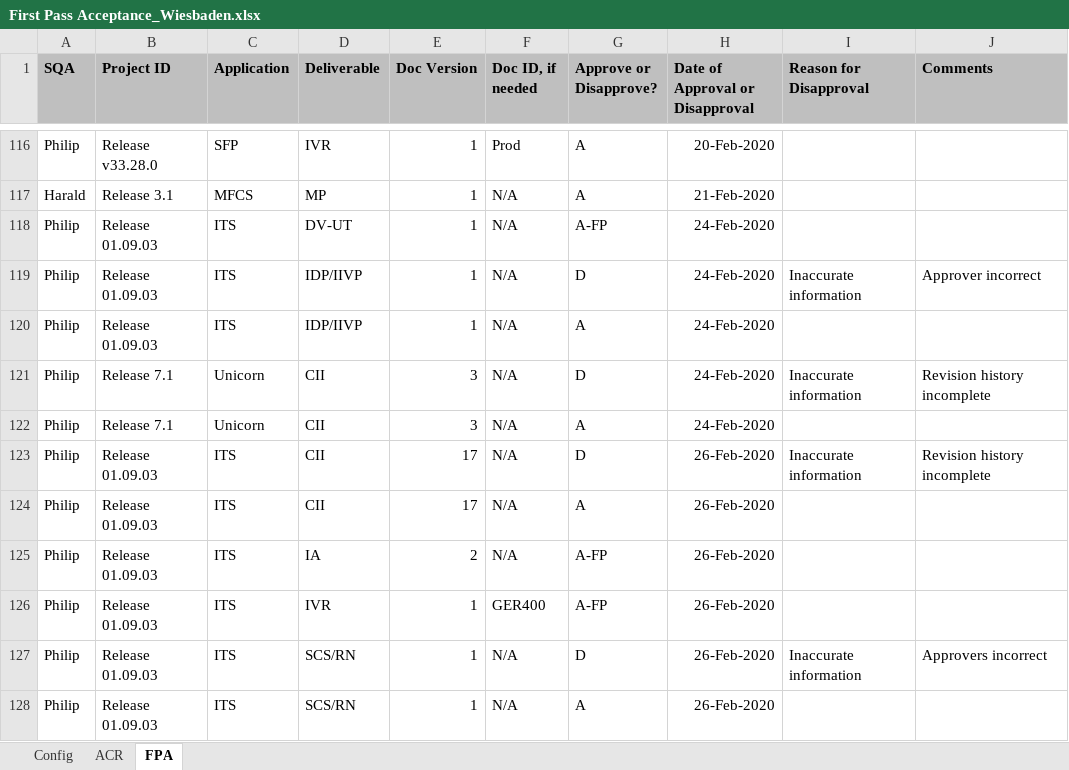
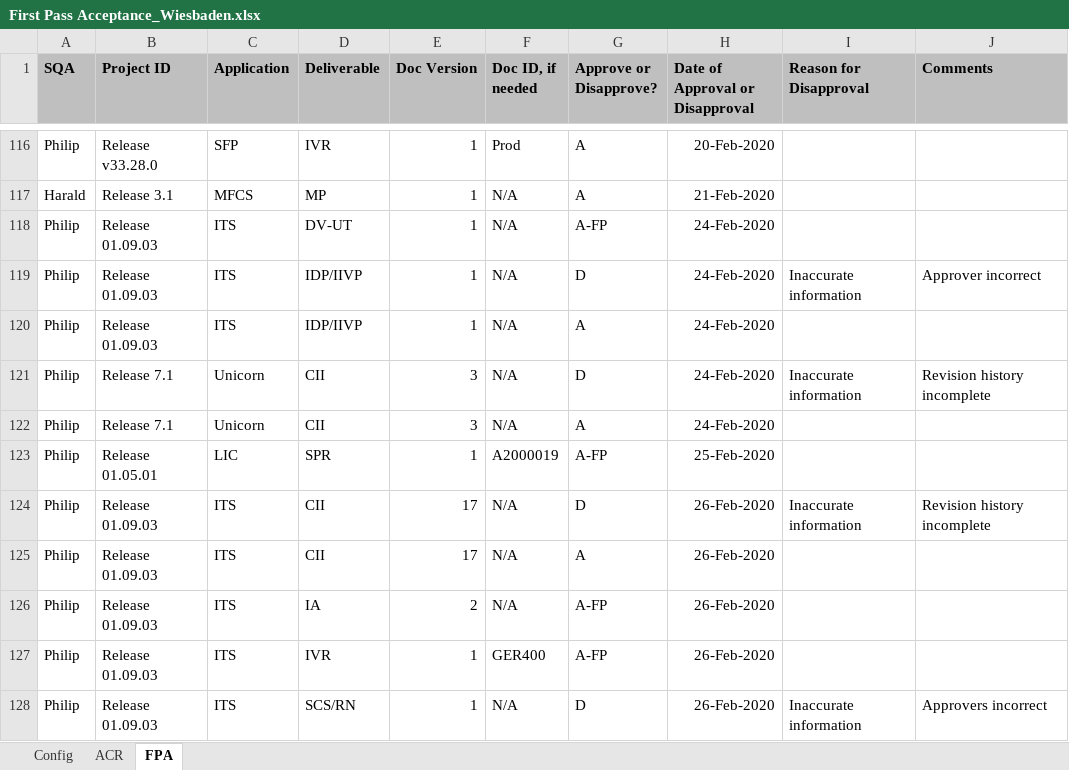
Before and after one commit to ab9sq/firstPassAcceptance, an Excel workbook: data/First Pass Acceptance_Wiesbaden.xlsx, sheet FPA, drawn as a sheet; only a part is shown, gaps mark what is left out; the shorter side is filled out with more unchanged rows; values as stored, in another font and other column widths than the file's, no borders; the diff covers the shown part only; the diff names each change by its address in the sheet, - before the commit and + after, or states it on an @@ line.

```diff
--- a/data/First Pass Acceptance_Wiesbaden.xlsx (sheet FPA)
+++ b/data/First Pass Acceptance_Wiesbaden.xlsx (sheet FPA)
+row 123: Philip | Release 01.05.01 | LIC | SPR | 1 | A2000019 | A-FP | 25-Feb-2020
```
Also changed, not shown: 76 added rows and 1 moved row elsewhere in this sheet, data/First Pass Acceptance.xlsx, 9 other files.
